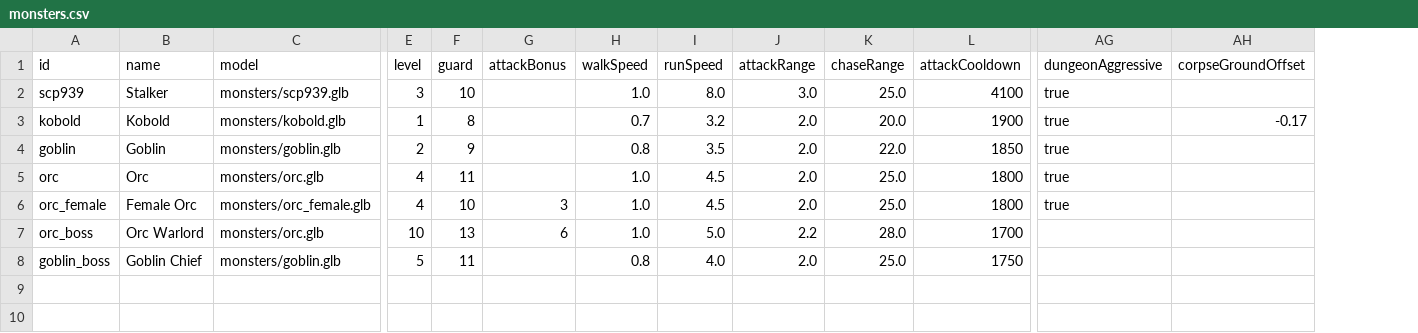
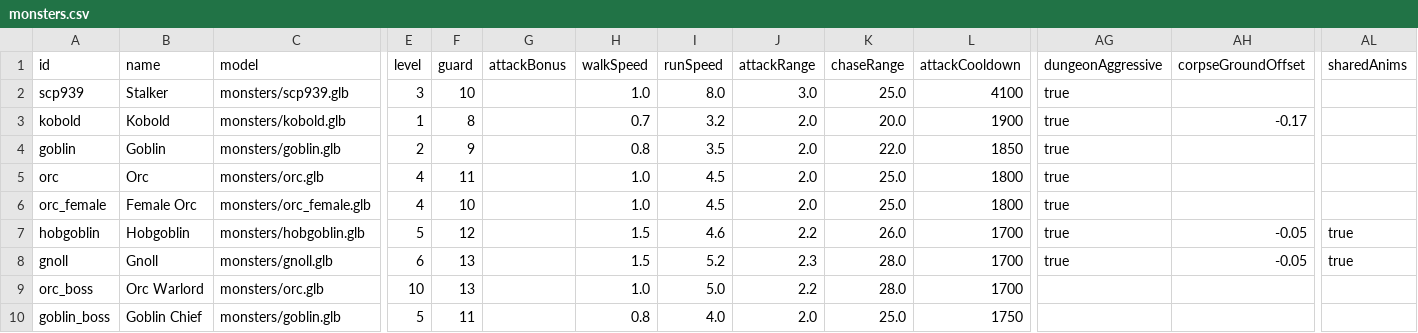
Before and after one commit to OpenMMO-Agent-UI/openmmo-agent-wiki, a CSV file: src/data/game/monsters.csv, drawn as a sheet; only a part is shown, gaps mark what is left out; addresses are those after the commit; rows hold the shown columns only; the diff names each change by its address in the sheet, - before the commit and + after, or states it on an @@ line.

```diff
--- a/src/data/game/monsters.csv
+++ b/src/data/game/monsters.csv
+column AL (sharedAnims), empty
-G6 (attackBonus): 3
+G6 (attackBonus): (empty)
+row 7: hobgoblin | Hobgoblin | monsters/hobgoblin.glb | 5 | 12 |  | 1.5 | 4.6 | 2.2 | 26.0 | 1700 | true | -0.05 | true
+row 8: gnoll | Gnoll | monsters/gnoll.glb | 6 | 13 |  | 1.5 | 5.2 | 2.3 | 28.0 | 1700 | true | -0.05 | true
-G9 (attackBonus): 6
+G9 (attackBonus): (empty)
```
Also changed, not shown: src/data/game/items.csv, 23 other files.
